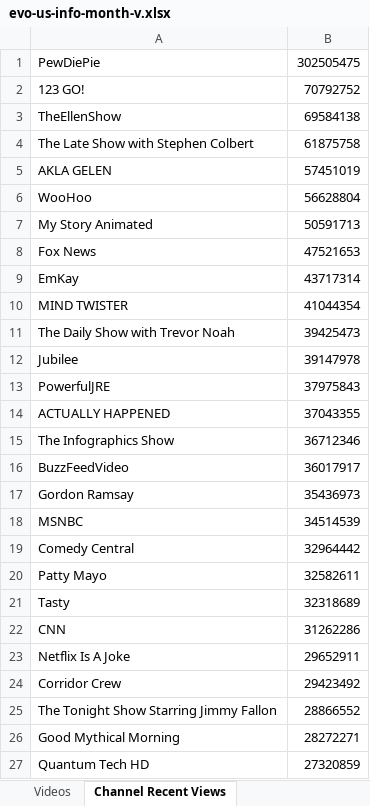
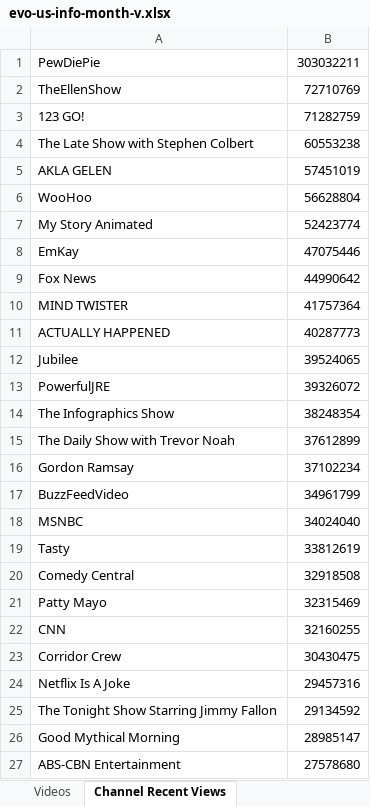
Before and after one commit to pnbt/youtube-transparency, an Excel workbook: app/assets/data/info/evo-us-info-month-v.xlsx, sheet Channel Recent Views, drawn as a sheet; only a part is shown; the shorter side is filled out with more unchanged rows; values as stored, in another font and other column widths than the file's, no borders; removed rows and columns are numbered as before the commit, all else as after; the diff covers the shown part only; the diff names each change by its address in the sheet, - before the commit and + after, or states it on an @@ line.

```diff
--- a/app/assets/data/info/evo-us-info-month-v.xlsx (sheet Channel Recent Views)
+++ b/app/assets/data/info/evo-us-info-month-v.xlsx (sheet Channel Recent Views)
-B1: 302505475
+B1: 303032211
-row 2: 123 GO! | 70792752
-B2: 69584138
+B2: 72710769
+row 3: 123 GO! | 71282759
-B4: 61875758
+B4: 60553238
-B7: 50591713
+B7: 52423774
-row 8: Fox News | 47521653
-B8: 43717314
+B8: 47075446
+row 9: Fox News | 44990642
-B10: 41044354
+B10: 41757364
-row 11: The Daily Show with Trevor Noah | 39425473
+row 11: ACTUALLY HAPPENED | 40287773
-B12: 39147978
+B12: 39524065
-B13: 37975843
+B13: 39326072
-row 14: ACTUALLY HAPPENED | 37043355
-B14: 36712346
+B14: 38248354
-row 16: BuzzFeedVideo | 36017917
+row 15: The Daily Show with Trevor Noah | 37612899
-B16: 35436973
+B16: 37102234
+row 17: BuzzFeedVideo | 34961799
-B18: 34514539
+B18: 34024040
+row 19: Tasty | 33812619
-B20: 32964442
+B20: 32918508
-B21: 32582611
+B21: 32315469
-row 21: Tasty | 32318689
-B22: 31262286
+B22: 32160255
-row 23: Netflix Is A Joke | 29652911
-B23: 29423492
+B23: 30430475
+row 24: Netflix Is A Joke | 29457316
-B25: 28866552
+B25: 29134592
-B26: 28272271
+B26: 28985147
+row 27: ABS-CBN Entertainment | 27578680
```
Also changed, not shown: 363 added rows, 369 removed rows and 96 edited cells elsewhere in this sheet, sheet Videos, app/assets/data/info/evo-us-info-3days-r.xlsx, app/assets/data/info/evo-us-info-3days-v.xlsx, 15 other files.
